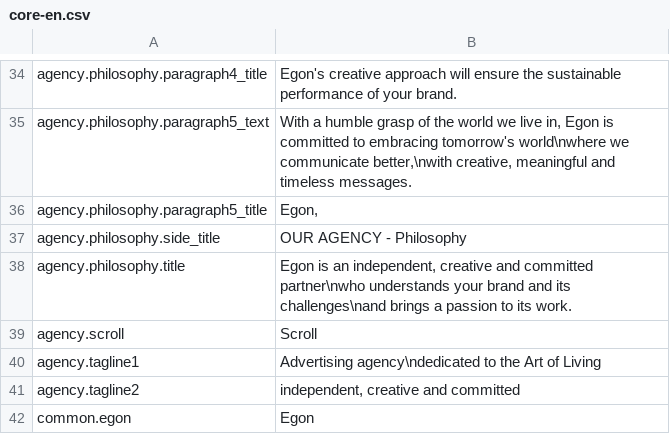
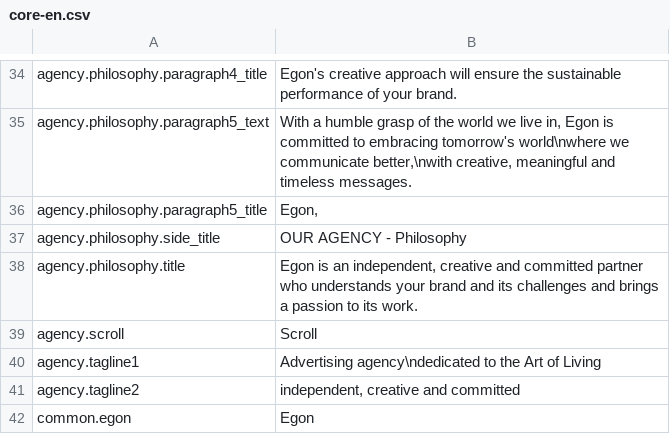
Before and after one commit to Robloche/egon, a CSV file: locales-sources/core-en.csv, drawn as a sheet; only a part is shown, gaps mark what is left out.

```diff
--- a/locales-sources/core-en.csv
+++ b/locales-sources/core-en.csv
@@ -37,3 +37,3 @@ agency.philosophy.paragraph5_title;Egon,
 agency.philosophy.side_title;OUR AGENCY - Philosophy
-agency.philosophy.title;Egon is an independent, creative and committed partner\nwho understands your brand and its challenges\nand brings a passion to its work.
+agency.philosophy.title;Egon is an independent, creative and committed partner who understands your brand and its challenges and brings a passion to its work.
 agency.scroll;Scroll
```
Also changed, not shown: locales-sources/core-fr.csv.
